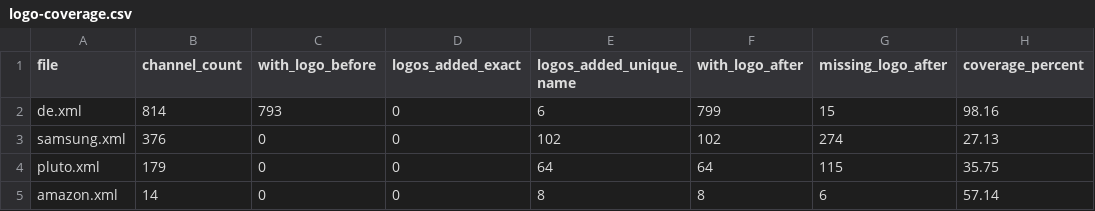
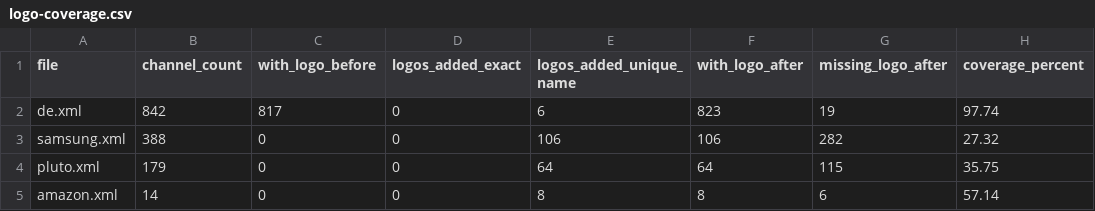
Before and after one commit to Kaimandura/epg-de, a CSV file: reports/logo-coverage.csv, drawn as a sheet.

```diff
--- a/reports/logo-coverage.csv
+++ b/reports/logo-coverage.csv
@@ -1,4 +1,4 @@
 file,channel_count,with_logo_before,logos_added_exact,logos_added_unique_name,with_logo_after,missing_logo_after,coverage_percent
-de.xml,814,793,0,6,799,15,98.16
-samsung.xml,376,0,0,102,102,274,27.13
+de.xml,842,817,0,6,823,19,97.74
+samsung.xml,388,0,0,106,106,282,27.32
 pluto.xml,179,0,0,64,64,115,35.75
```
Also changed, not shown: 4 other files.
